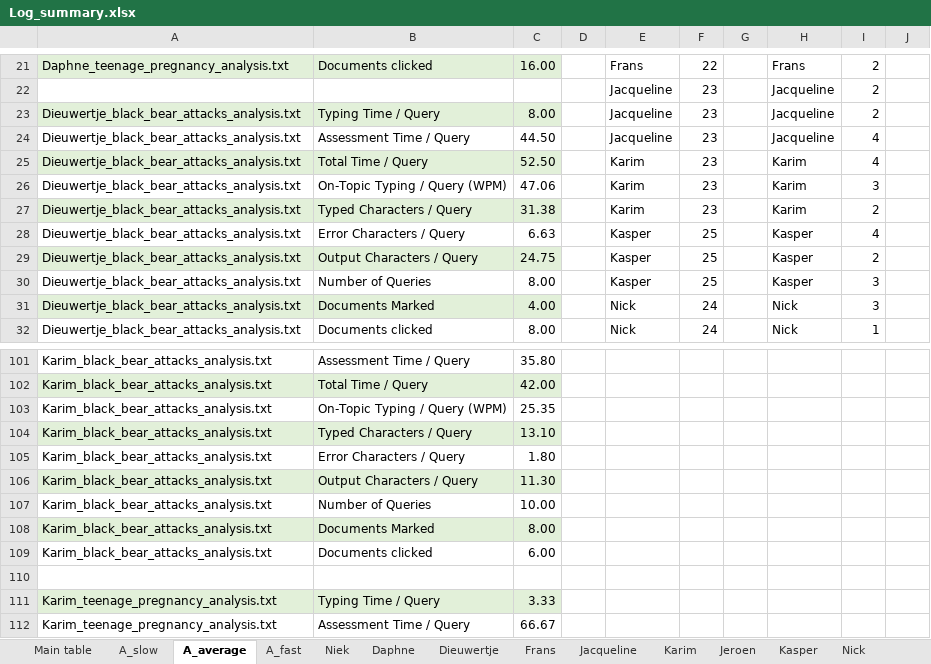
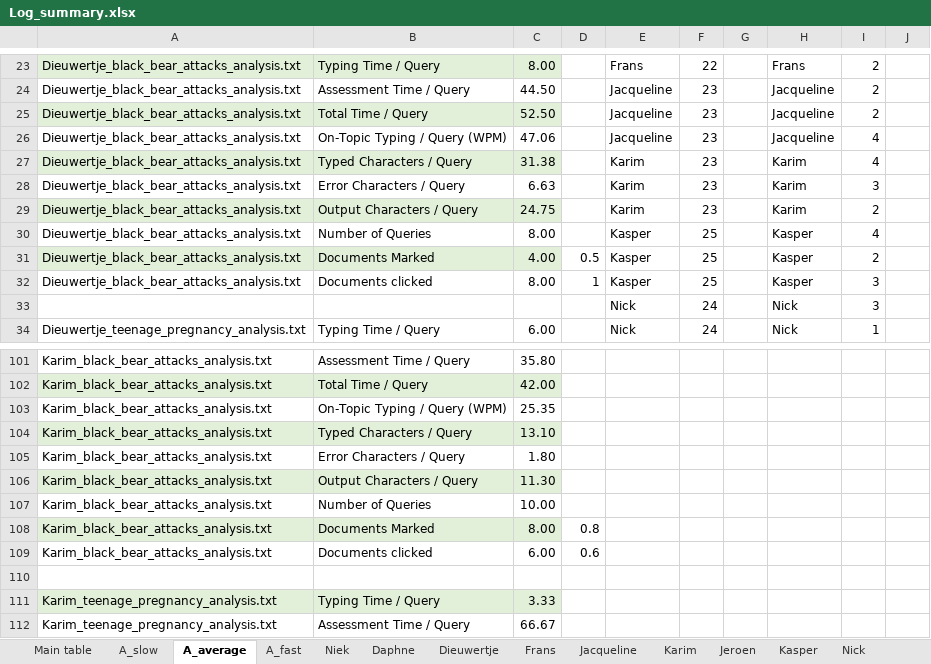
Before and after one commit to niekvanderlaan/information-retrieval-qwerty, an Excel workbook: Log_summary.xlsx, sheet A_average, drawn as a sheet; only a part is shown, gaps mark what is left out; values as stored, in another font and other column widths than the file's, no borders; addresses are those after the commit; the diff covers the shown part only; the diff names each change by its address in the sheet, - before the commit and + after, or states it on an @@ line.

Commit message:
added marked per query and clicked per query to results

```diff
--- a/Log_summary.xlsx (sheet A_average)
+++ b/Log_summary.xlsx (sheet A_average)
-A23: Daphne_teenage_pregnancy_analysis.txt
+A23: Dieuwertje_black_bear_attacks_analysis.txt
-B23: Documents clicked
+B23: Typing Time / Query
-C23: 16.00
+C23: 8.00
-A24: (empty)
+A24: Dieuwertje_black_bear_attacks_analysis.txt
-B24: (empty)
+B24: Assessment Time / Query
-C24: (empty)
+C24: 44.50
-B25: Typing Time / Query
+B25: Total Time / Query
-C25: 8.00
+C25: 52.50
-B26: Assessment Time / Query
+B26: On-Topic Typing / Query (WPM)
-C26: 44.50
+C26: 47.06
-B27: Total Time / Query
+B27: Typed Characters / Query
-C27: 52.50
+C27: 31.38
-B28: On-Topic Typing / Query (WPM)
+B28: Error Characters / Query
-C28: 47.06
+C28: 6.63
-B29: Typed Characters / Query
+B29: Output Characters / Query
-C29: 31.38
+C29: 24.75
-B30: Error Characters / Query
+B30: Number of Queries
-C30: 6.63
+C30: 8.00
-B31: Output Characters / Query
+B31: Documents Marked
-C31: 24.75
+C31: 4.00
-D31: (empty)
+D31: 0.5
-B32: Number of Queries
+B32: Documents clicked
-D32: (empty)
+D32: 1
-A33: Dieuwertje_black_bear_attacks_analysis.txt
+A33: (empty)
-A33:C33 fill: #E2F0D9
+A33:C33 fill: none
-B33: Documents Marked
+B33: (empty)
-C33: 4.00
+C33: (empty)
-A34: Dieuwertje_black_bear_attacks_analysis.txt
+A34: Dieuwertje_teenage_pregnancy_analysis.txt
-B34: Documents clicked
+B34: Typing Time / Query
-C34: 8.00
+C34: 6.00
-D108: (empty)
+D108: 0.8
-D109: (empty)
+D109: 0.6
```
Also changed, not shown: 6 added rows, 6 removed rows, 147 edited cells and cell formats elsewhere in this sheet, sheet A_fast, sheet A_slow, sheet Main table, formulas that keep their value.
